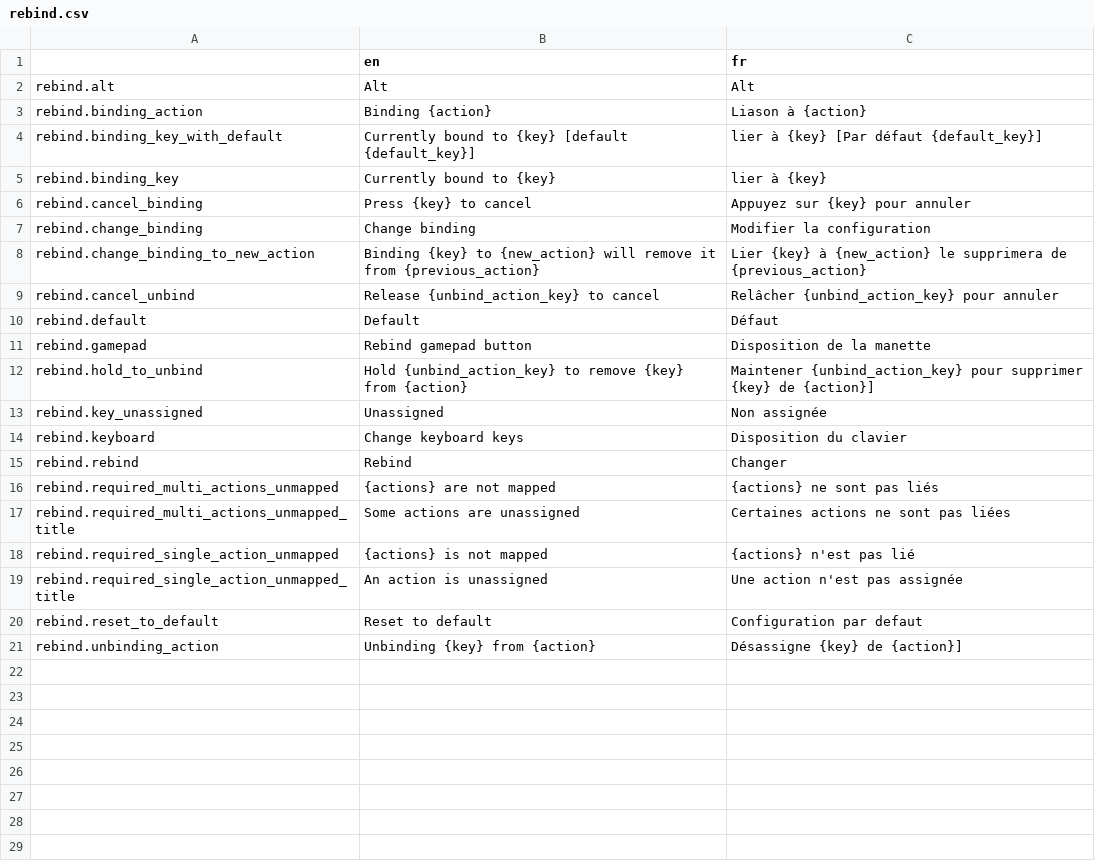
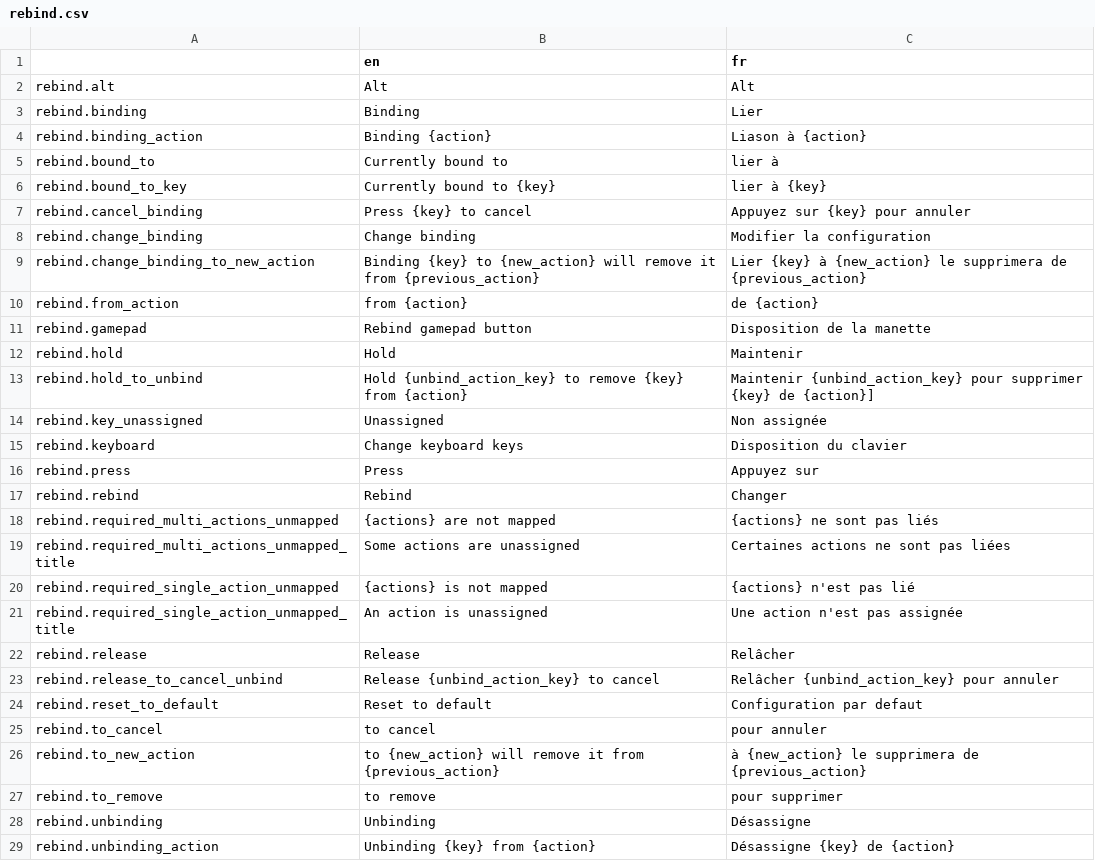
Before and after one commit to Levrault/margot-beatrice-adventure, a CSV file: i18n/rebind.csv, drawn as a sheet.

```diff
--- a/i18n/rebind.csv
+++ b/i18n/rebind.csv
@@ -2,5 +2,6 @@
 rebind.alt,"Alt","Alt"
+rebind.binding,"Binding","Lier"
 rebind.binding_action,"Binding {action}","Liason à {action}"
-rebind.binding_key_with_default,"Currently bound to {key} [default {default_key}]","lier à {key} [Par défaut {default_key}]"
-rebind.binding_key,"Currently bound to {key}","lier à {key}"
+rebind.bound_to,"Currently bound to","lier à"
+rebind.bound_to_key,"Currently bound to {key}","lier à {key}"
 rebind.cancel_binding,"Press {key} to cancel","Appuyez sur {key} pour annuler"
@@ -8,8 +9,9 @@ rebind.change_binding,"Change binding","Modifier la configuration"
 rebind.change_binding_to_new_action,"Binding {key} to {new_action} will remove it from {previous_action}","Lier {key} à {new_action} le supprimera de {previous_action}"
-rebind.cancel_unbind,"Release {unbind_action_key} to cancel","Relâcher {unbind_action_key} pour annuler"
-rebind.default,"Default","Défaut"
+rebind.from_action,"from {action}","de {action}"
 rebind.gamepad,"Rebind gamepad button","Disposition de la manette"
-rebind.hold_to_unbind,"Hold {unbind_action_key} to remove {key} from {action}","Maintener {unbind_action_key} pour supprimer {key} de {action}]"
+rebind.hold,"Hold","Maintenir"
+rebind.hold_to_unbind,"Hold {unbind_action_key} to remove {key} from {action}","Maintenir {unbind_action_key} pour supprimer {key} de {action}]"
 rebind.key_unassigned,"Unassigned","Non assignée"
 rebind.keyboard,"Change keyboard keys","Disposition du clavier"
+rebind.press,"Press","Appuyez sur"
 rebind.rebind,"Rebind","Changer"
@@ -19,3 +21,9 @@ rebind.required_single_action_unmapped,"{actions} is not mapped","{actions} n'es
 rebind.required_single_action_unmapped_title,"An action is unassigned","Une action n'est pas assignée"
+rebind.release,"Release","Relâcher"
+rebind.release_to_cancel_unbind,"Release {unbind_action_key} to cancel","Relâcher {unbind_action_key} pour annuler"
 rebind.reset_to_default,"Reset to default","Configuration par defaut"
-rebind.unbinding_action,"Unbinding {key} from {action}","Désassigne {key} de {action}]"
+rebind.to_cancel,"to cancel","pour annuler"
+rebind.to_new_action," to {new_action} will remove it from {previous_action}", " à {new_action} le supprimera de {previous_action}"
+rebind.to_remove,"to remove","pour supprimer"
+rebind.unbinding,"Unbinding","Désassigne"
+rebind.unbinding_action,"Unbinding {key} from {action}","Désassigne {key} de {action}"
```
Also changed, not shown: 12 other files.
